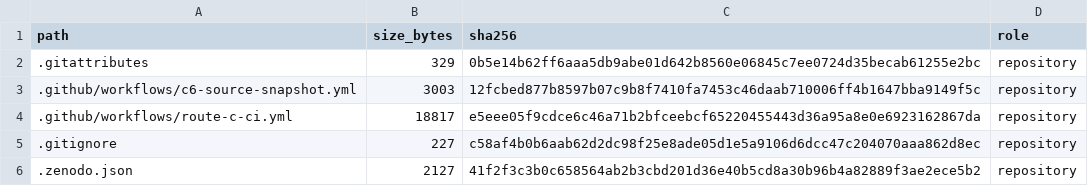
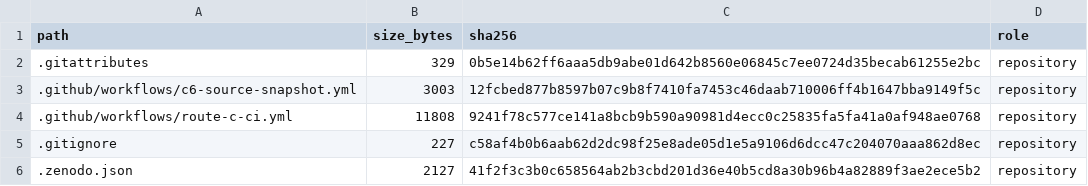
Before and after one commit to antonioclim/TEA-Sim-TrustEvidence, a TSV file: FILE_MANIFEST.tsv, drawn as a sheet; only a part is shown.

```diff
--- a/FILE_MANIFEST.tsv
+++ b/FILE_MANIFEST.tsv
@@ -3,3 +3,3 @@ path	size_bytes	sha256	role
 .github/workflows/c6-source-snapshot.yml	3003	12fcbed877b8597b07c9b8f7410fa7453c46daab710006ff4b1647bba9149f5c	repository
-.github/workflows/route-c-ci.yml	18817	e5eee05f9cdce6c46a71b2bfceebcf65220455443d36a95a8e0e6923162867da	repository
+.github/workflows/route-c-ci.yml	11808	9241f78c577ce141a8bcb9b590a90981d4ecc0c25835fa5fa41a0af948ae0768	repository
 .gitignore	227	c58af4b0b6aab62d2dc98f25e8ade05d1e5a9106d6dcc47c204070aaa862d8ec	repository
```
Also changed, not shown: 1 other file.
